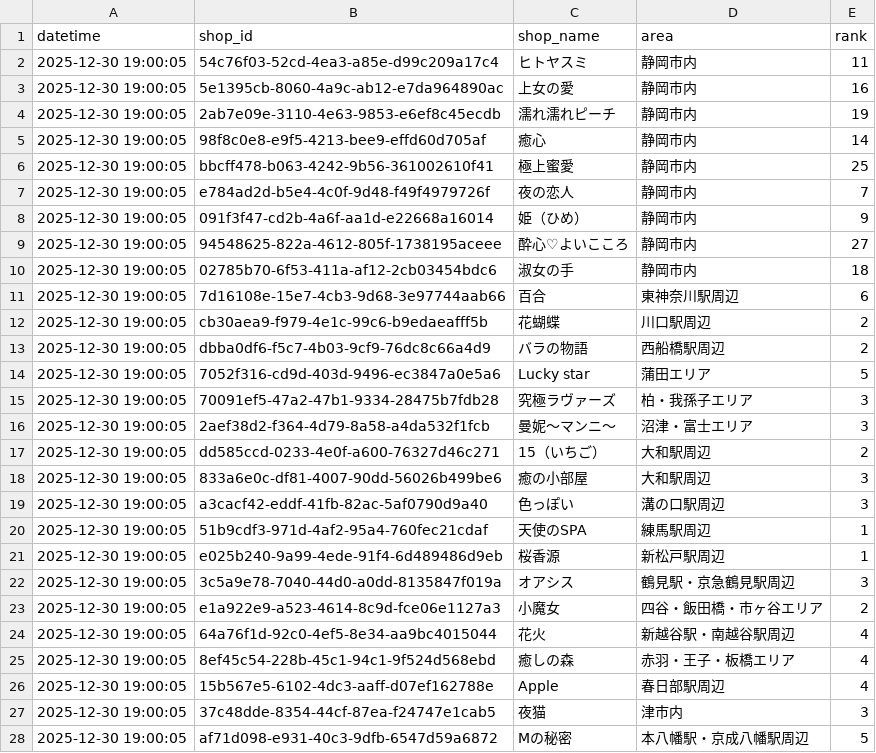
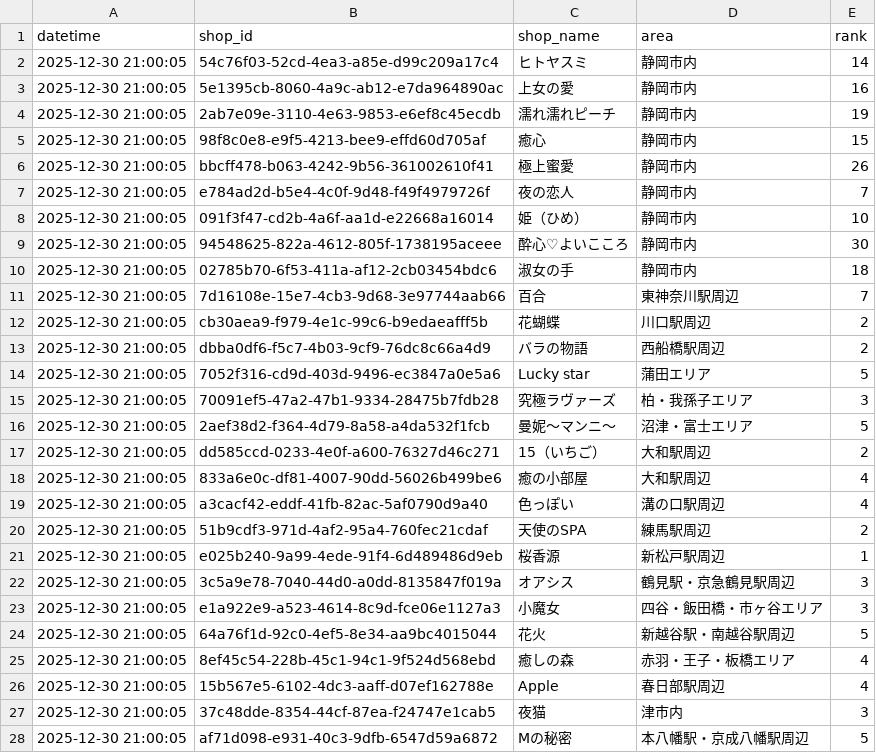
Before and after one commit to k-namickey/rank-tracker, a CSV file: rank_latest.csv, drawn as a sheet; only a part is shown; the diff covers the shown part only.

```diff
--- a/rank_latest.csv
+++ b/rank_latest.csv
@@ -1,28 +1,28 @@
 datetime,shop_id,shop_name,area,rank
-2025-12-30 19:00:05,54c76f03-52cd-4ea3-a85e-d99c209a17c4,ヒトヤスミ,静岡市内,11
-2025-12-30 19:00:05,5e1395cb-8060-4a9c-ab12-e7da964890ac,上女の愛,静岡市内,16
-2025-12-30 19:00:05,2ab7e09e-3110-4e63-9853-e6ef8c45ecdb,濡れ濡れピーチ,静岡市内,19
-2025-12-30 19:00:05,98f8c0e8-e9f5-4213-bee9-effd60d705af,癒心,静岡市内,14
-2025-12-30 19:00:05,bbcff478-b063-4242-9b56-361002610f41,極上蜜愛,静岡市内,25
-2025-12-30 19:00:05,e784ad2d-b5e4-4c0f-9d48-f49f4979726f,夜の恋人,静岡市内,7
-2025-12-30 19:00:05,091f3f47-cd2b-4a6f-aa1d-e22668a16014,姫（ひめ）,静岡市内,9
-2025-12-30 19:00:05,94548625-822a-4612-805f-1738195aceee,酔心♡よいこころ,静岡市内,27
-2025-12-30 19:00:05,02785b70-6f53-411a-af12-2cb03454bdc6,淑女の手,静岡市内,18
-2025-12-30 19:00:05,7d16108e-15e7-4cb3-9d68-3e97744aab66,百合,東神奈川駅周辺,6
-2025-12-30 19:00:05,cb30aea9-f979-4e1c-99c6-b9edaeafff5b,花蝴蝶,川口駅周辺,2
-2025-12-30 19:00:05,dbba0df6-f5c7-4b03-9cf9-76dc8c66a4d9,バラの物語,西船橋駅周辺,2
-2025-12-30 19:00:05,7052f316-cd9d-403d-9496-ec3847a0e5a6,Lucky star,蒲田エリア,5
-2025-12-30 19:00:05,70091ef5-47a2-47b1-9334-28475b7fdb28,究極ラヴァーズ,柏・我孫子エリア,3
-2025-12-30 19:00:05,2aef38d2-f364-4d79-8a58-a4da532f1fcb,曼妮～マンニ～,沼津・富士エリア,3
-2025-12-30 19:00:05,dd585ccd-0233-4e0f-a600-76327d46c271,15（いちご）,大和駅周辺,2
-2025-12-30 19:00:05,833a6e0c-df81-4007-90dd-56026b499be6,癒の小部屋,大和駅周辺,3
-2025-12-30 19:00:05,a3cacf42-eddf-41fb-82ac-5af0790d9a40,色っぽい,溝の口駅周辺,3
-2025-12-30 19:00:05,51b9cdf3-971d-4af2-95a4-760fec21cdaf,天使のSPA,練馬駅周辺,1
-2025-12-30 19:00:05,e025b240-9a99-4ede-91f4-6d489486d9eb,桜香源,新松戸駅周辺,1
-2025-12-30 19:00:05,3c5a9e78-7040-44d0-a0dd-8135847f019a,オアシス,鶴見駅・京急鶴見駅周辺,3
-2025-12-30 19:00:05,e1a922e9-a523-4614-8c9d-fce06e1127a3,小魔女,四谷・飯田橋・市ヶ谷エリア,2
-2025-12-30 19:00:05,64a76f1d-92c0-4ef5-8e34-aa9bc4015044,花火,新越谷駅・南越谷駅周辺,4
-2025-12-30 19:00:05,8ef45c54-228b-45c1-94c1-9f524d568ebd,癒しの森,赤羽・王子・板橋エリア,4
-2025-12-30 19:00:05,15b567e5-6102-4dc3-aaff-d07ef162788e,Apple,春日部駅周辺,4
-2025-12-30 19:00:05,37c48dde-8354-44cf-87ea-f24747e1cab5,夜猫,津市内,3
-2025-12-30 19:00:05,af71d098-e931-40c3-9dfb-6547d59a6872,Mの秘密,本八幡駅・京成八幡駅周辺,5
+2025-12-30 21:00:05,54c76f03-52cd-4ea3-a85e-d99c209a17c4,ヒトヤスミ,静岡市内,14
+2025-12-30 21:00:05,5e1395cb-8060-4a9c-ab12-e7da964890ac,上女の愛,静岡市内,16
+2025-12-30 21:00:05,2ab7e09e-3110-4e63-9853-e6ef8c45ecdb,濡れ濡れピーチ,静岡市内,19
+2025-12-30 21:00:05,98f8c0e8-e9f5-4213-bee9-effd60d705af,癒心,静岡市内,15
+2025-12-30 21:00:05,bbcff478-b063-4242-9b56-361002610f41,極上蜜愛,静岡市内,26
+2025-12-30 21:00:05,e784ad2d-b5e4-4c0f-9d48-f49f4979726f,夜の恋人,静岡市内,7
+2025-12-30 21:00:05,091f3f47-cd2b-4a6f-aa1d-e22668a16014,姫（ひめ）,静岡市内,10
+2025-12-30 21:00:05,94548625-822a-4612-805f-1738195aceee,酔心♡よいこころ,静岡市内,30
+2025-12-30 21:00:05,02785b70-6f53-411a-af12-2cb03454bdc6,淑女の手,静岡市内,18
+2025-12-30 21:00:05,7d16108e-15e7-4cb3-9d68-3e97744aab66,百合,東神奈川駅周辺,7
+2025-12-30 21:00:05,cb30aea9-f979-4e1c-99c6-b9edaeafff5b,花蝴蝶,川口駅周辺,2
+2025-12-30 21:00:05,dbba0df6-f5c7-4b03-9cf9-76dc8c66a4d9,バラの物語,西船橋駅周辺,2
+2025-12-30 21:00:05,7052f316-cd9d-403d-9496-ec3847a0e5a6,Lucky star,蒲田エリア,5
+2025-12-30 21:00:05,70091ef5-47a2-47b1-9334-28475b7fdb28,究極ラヴァーズ,柏・我孫子エリア,3
+2025-12-30 21:00:05,2aef38d2-f364-4d79-8a58-a4da532f1fcb,曼妮～マンニ～,沼津・富士エリア,5
+2025-12-30 21:00:05,dd585ccd-0233-4e0f-a600-76327d46c271,15（いちご）,大和駅周辺,2
+2025-12-30 21:00:05,833a6e0c-df81-4007-90dd-56026b499be6,癒の小部屋,大和駅周辺,4
+2025-12-30 21:00:05,a3cacf42-eddf-41fb-82ac-5af0790d9a40,色っぽい,溝の口駅周辺,4
+2025-12-30 21:00:05,51b9cdf3-971d-4af2-95a4-760fec21cdaf,天使のSPA,練馬駅周辺,2
+2025-12-30 21:00:05,e025b240-9a99-4ede-91f4-6d489486d9eb,桜香源,新松戸駅周辺,1
+2025-12-30 21:00:05,3c5a9e78-7040-44d0-a0dd-8135847f019a,オアシス,鶴見駅・京急鶴見駅周辺,3
+2025-12-30 21:00:05,e1a922e9-a523-4614-8c9d-fce06e1127a3,小魔女,四谷・飯田橋・市ヶ谷エリア,3
+2025-12-30 21:00:05,64a76f1d-92c0-4ef5-8e34-aa9bc4015044,花火,新越谷駅・南越谷駅周辺,5
+2025-12-30 21:00:05,8ef45c54-228b-45c1-94c1-9f524d568ebd,癒しの森,赤羽・王子・板橋エリア,4
+2025-12-30 21:00:05,15b567e5-6102-4dc3-aaff-d07ef162788e,Apple,春日部駅周辺,4
+2025-12-30 21:00:05,37c48dde-8354-44cf-87ea-f24747e1cab5,夜猫,津市内,3
+2025-12-30 21:00:05,af71d098-e931-40c3-9dfb-6547d59a6872,Mの秘密,本八幡駅・京成八幡駅周辺,5
```
Also changed, not shown: 2 edited cells elsewhere in this file, rank_history.csv, 29 other files.
